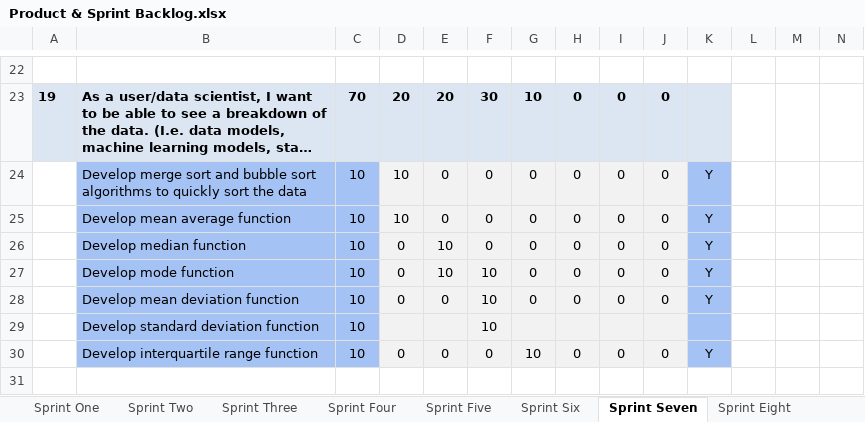
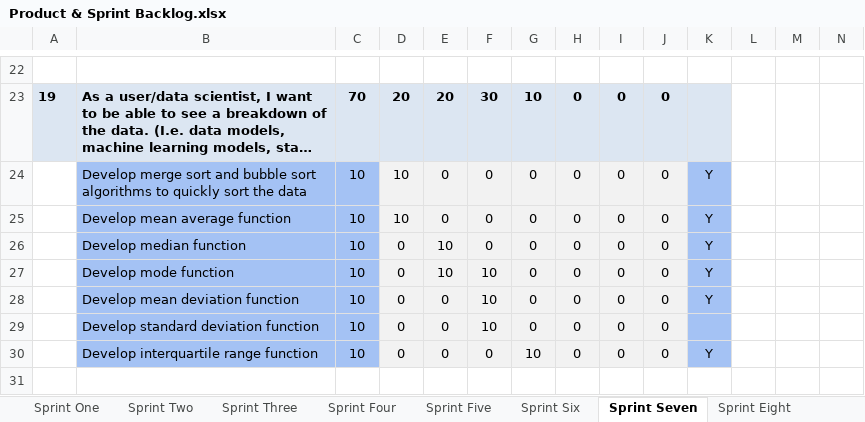
Before and after one commit to craigmartin97/ShellTemperature, an Excel workbook: Documentation/Q5031372-ArtifactDiary/Product & Sprint Backlog.xlsx, sheet Sprint Seven, drawn as a sheet; only a part is shown, gaps mark what is left out; long unchanged cells end in …; values as stored, in another font and other column widths than the file's, no borders; charts and pictures not drawn; removed rows and columns are numbered as before the commit, all else as after; rows hold the shown columns only; the diff names each change by its address in the sheet, - before the commit and + after, or states it on an @@ line.

Commit message:
Updated sprint backlog

```diff
--- a/Documentation/Q5031372-ArtifactDiary/Product & Sprint Backlog.xlsx (sheet Sprint Seven)
+++ b/Documentation/Q5031372-ArtifactDiary/Product & Sprint Backlog.xlsx (sheet Sprint Seven)
-row 29:  | Develop standard deviation function | 10 |  |  | 10
+row 29:  | Develop standard deviation function | 10 | 0 | 0 | 10 | 0 | 0 | 0 | 0
```
Also changed, not shown: sheet Sprint Eight, sheet Product Backlog, other sheet tabs, charts or pictures, 3 other files.
